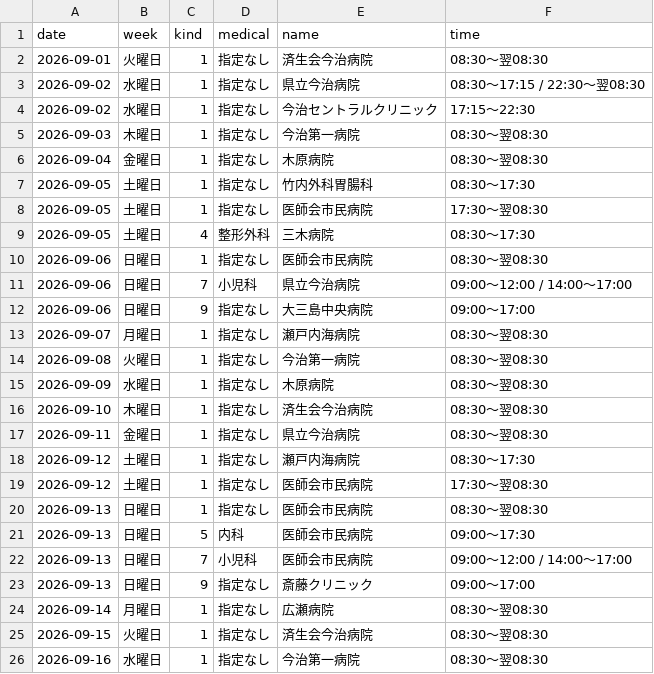
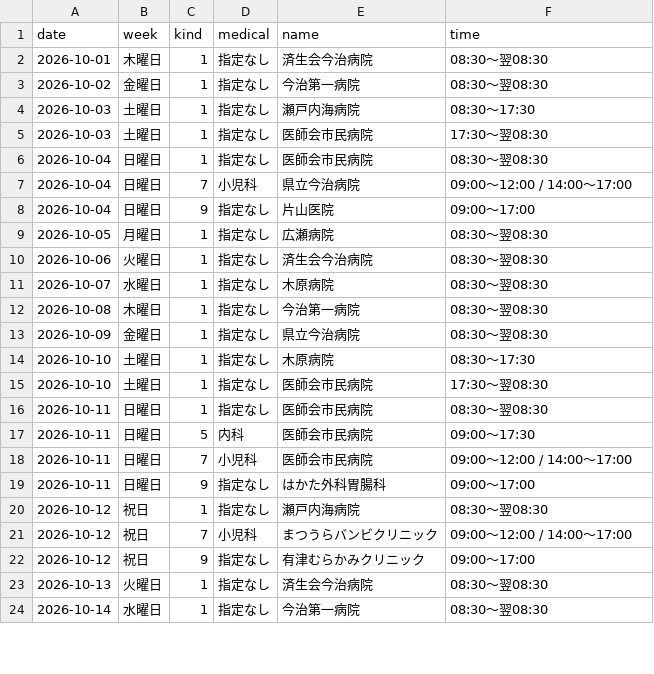
Before and after one commit to imabari119/calendar, a CSV file: temp.csv, drawn as a sheet; only a part is shown; the diff covers the shown part only.

```diff
--- a/temp.csv
+++ b/temp.csv
@@ -1,26 +1,24 @@
 date,week,kind,medical,name,time
-2026-09-01,火曜日,1,指定なし,済生会今治病院,08:30～翌08:30
-2026-09-02,水曜日,1,指定なし,県立今治病院,"08:30～17:15 / 22:30～翌08:30"
-2026-09-02,水曜日,1,指定なし,今治セントラルクリニック,17:15～22:30
-2026-09-03,木曜日,1,指定なし,今治第一病院,08:30～翌08:30
-2026-09-04,金曜日,1,指定なし,木原病院,08:30～翌08:30
-2026-09-05,土曜日,1,指定なし,竹内外科胃腸科,08:30～17:30
-2026-09-05,土曜日,1,指定なし,医師会市民病院,17:30～翌08:30
-2026-09-05,土曜日,4,整形外科,三木病院,08:30～17:30
-2026-09-06,日曜日,1,指定なし,医師会市民病院,08:30～翌08:30
-2026-09-06,日曜日,7,小児科,県立今治病院,"09:00～12:00 / 14:00～17:00"
-2026-09-06,日曜日,9,指定なし,大三島中央病院,09:00～17:00
-2026-09-07,月曜日,1,指定なし,瀬戸内海病院,08:30～翌08:30
-2026-09-08,火曜日,1,指定なし,今治第一病院,08:30～翌08:30
-2026-09-09,水曜日,1,指定なし,木原病院,08:30～翌08:30
-2026-09-10,木曜日,1,指定なし,済生会今治病院,08:30～翌08:30
-2026-09-11,金曜日,1,指定なし,県立今治病院,08:30～翌08:30
-2026-09-12,土曜日,1,指定なし,瀬戸内海病院,08:30～17:30
-2026-09-12,土曜日,1,指定なし,医師会市民病院,17:30～翌08:30
-2026-09-13,日曜日,1,指定なし,医師会市民病院,08:30～翌08:30
-2026-09-13,日曜日,5,内科,医師会市民病院,09:00～17:30
-2026-09-13,日曜日,7,小児科,医師会市民病院,"09:00～12:00 / 14:00～17:00"
-2026-09-13,日曜日,9,指定なし,斎藤クリニック,09:00～17:00
-2026-09-14,月曜日,1,指定なし,広瀬病院,08:30～翌08:30
-2026-09-15,火曜日,1,指定なし,済生会今治病院,08:30～翌08:30
-2026-09-16,水曜日,1,指定なし,今治第一病院,08:30～翌08:30
+2026-10-01,木曜日,1,指定なし,済生会今治病院,08:30～翌08:30
+2026-10-02,金曜日,1,指定なし,今治第一病院,08:30～翌08:30
+2026-10-03,土曜日,1,指定なし,瀬戸内海病院,08:30～17:30
+2026-10-03,土曜日,1,指定なし,医師会市民病院,17:30～翌08:30
+2026-10-04,日曜日,1,指定なし,医師会市民病院,08:30～翌08:30
+2026-10-04,日曜日,7,小児科,県立今治病院,"09:00～12:00 / 14:00～17:00"
+2026-10-04,日曜日,9,指定なし,片山医院,09:00～17:00
+2026-10-05,月曜日,1,指定なし,広瀬病院,08:30～翌08:30
+2026-10-06,火曜日,1,指定なし,済生会今治病院,08:30～翌08:30
+2026-10-07,水曜日,1,指定なし,木原病院,08:30～翌08:30
+2026-10-08,木曜日,1,指定なし,今治第一病院,08:30～翌08:30
+2026-10-09,金曜日,1,指定なし,県立今治病院,08:30～翌08:30
+2026-10-10,土曜日,1,指定なし,木原病院,08:30～17:30
+2026-10-10,土曜日,1,指定なし,医師会市民病院,17:30～翌08:30
+2026-10-11,日曜日,1,指定なし,医師会市民病院,08:30～翌08:30
+2026-10-11,日曜日,5,内科,医師会市民病院,09:00～17:30
+2026-10-11,日曜日,7,小児科,医師会市民病院,"09:00～12:00 / 14:00～17:00"
+2026-10-11,日曜日,9,指定なし,はかた外科胃腸科,09:00～17:00
+2026-10-12,祝日,1,指定なし,瀬戸内海病院,08:30～翌08:30
+2026-10-12,祝日,7,小児科,まつうらバンビクリニック,"09:00～12:00 / 14:00～17:00"
+2026-10-12,祝日,9,指定なし,有津むらかみクリニック,09:00～17:00
+2026-10-13,火曜日,1,指定なし,済生会今治病院,08:30～翌08:30
+2026-10-14,水曜日,1,指定なし,今治第一病院,08:30～翌08:30
```
Also changed, not shown: 9 added rows, 8 removed rows and 30 edited cells elsewhere in this file, 1 other file.
